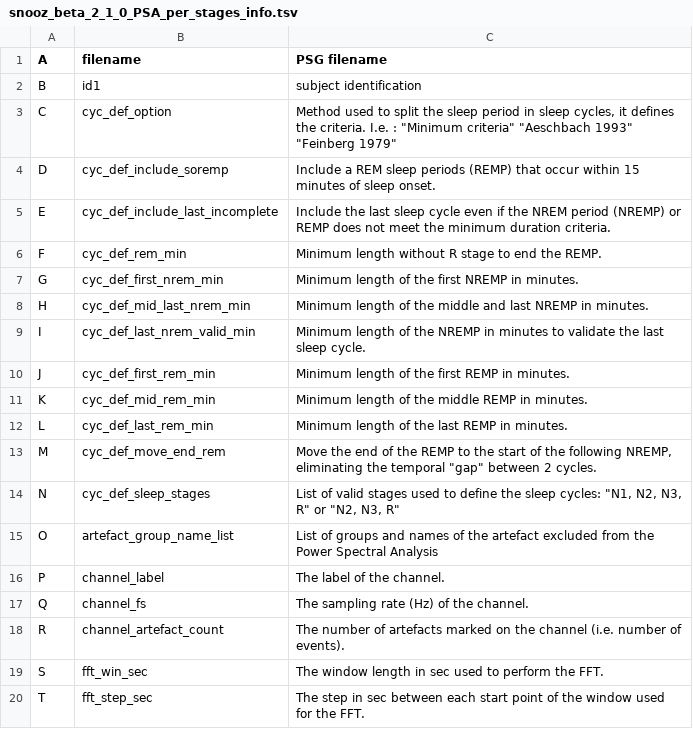
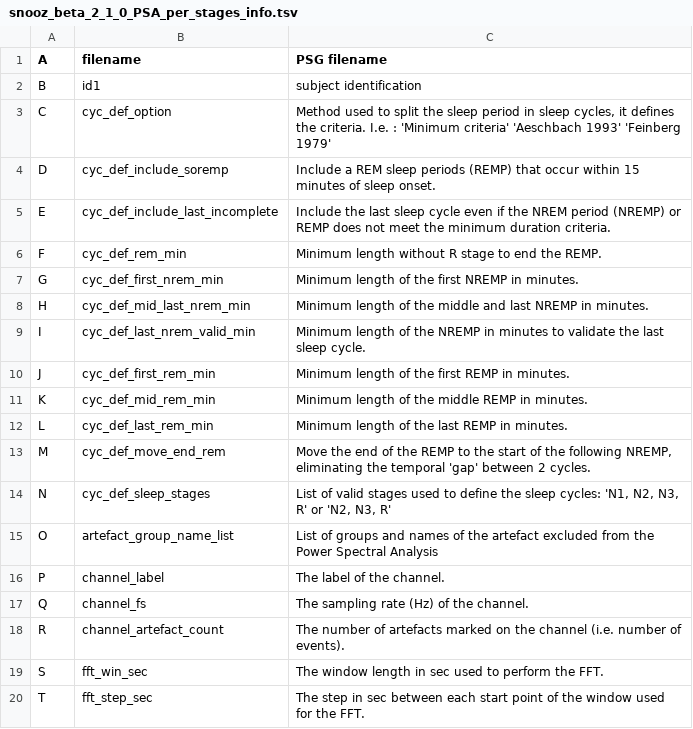
Before and after one commit to SnoozToolbox/SnoozDoc, a TSV file: user_guide/tools/Processing/Power_Spectral_Analysis/snooz_beta_2_1_0_PSA_per_stages_info.tsv, drawn as a sheet; only a part is shown.

```diff
--- a/user_guide/tools/Processing/Power_Spectral_Analysis/snooz_beta_2_1_0_PSA_per_stages_info.tsv
+++ b/user_guide/tools/Processing/Power_Spectral_Analysis/snooz_beta_2_1_0_PSA_per_stages_info.tsv
@@ -2,3 +2,3 @@ A	filename	PSG filename
 B	id1	subject identification
-C	cyc_def_option	"Method used to split the sleep period in sleep cycles, it defines the criteria. I.e. : ""Minimum criteria""  ""Aeschbach 1993""  ""Feinberg 1979"""
+C	cyc_def_option	"Method used to split the sleep period in sleep cycles, it defines the criteria. I.e. : 'Minimum criteria'  'Aeschbach 1993'  'Feinberg 1979'"
 D	cyc_def_include_soremp	Include a REM sleep periods (REMP) that occur within 15 minutes of sleep onset.
@@ -12,4 +12,4 @@ K	cyc_def_mid_rem_min	Minimum length of the middle REMP in minutes.
 L	cyc_def_last_rem_min	Minimum length of the last REMP in minutes.
-M	cyc_def_move_end_rem	"Move the end of the REMP to the start of the following NREMP, eliminating the temporal ""gap"" between 2 cycles."
-N	cyc_def_sleep_stages	"List of valid stages used to define the sleep cycles:  ""N1, N2, N3, R"" or ""N2, N3, R"""
+M	cyc_def_move_end_rem	"Move the end of the REMP to the start of the following NREMP, eliminating the temporal 'gap' between 2 cycles."
+N	cyc_def_sleep_stages	"List of valid stages used to define the sleep cycles:  'N1, N2, N3, R' or 'N2, N3, R'"
 O	artefact_group_name_list	List of groups and names of the artefact excluded from the Power Spectral Analysis
```
Also changed, not shown: user_guide/tools/Processing/Oxygen_saturation_report/snooz_beta030_Oxy_saturation_report_info.tsv, user_guide/tools/Processing/Sleep_Report/snooz_beta100_sleep_report_info.tsv, 14 other files.
